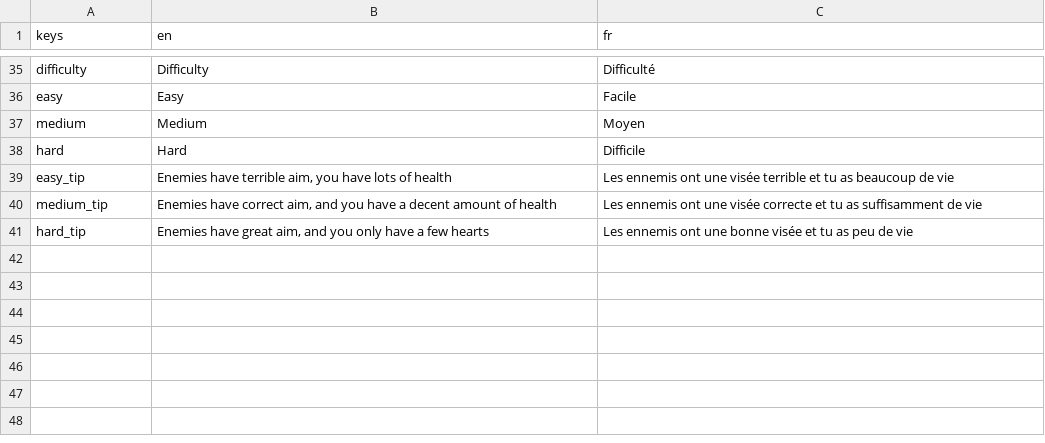
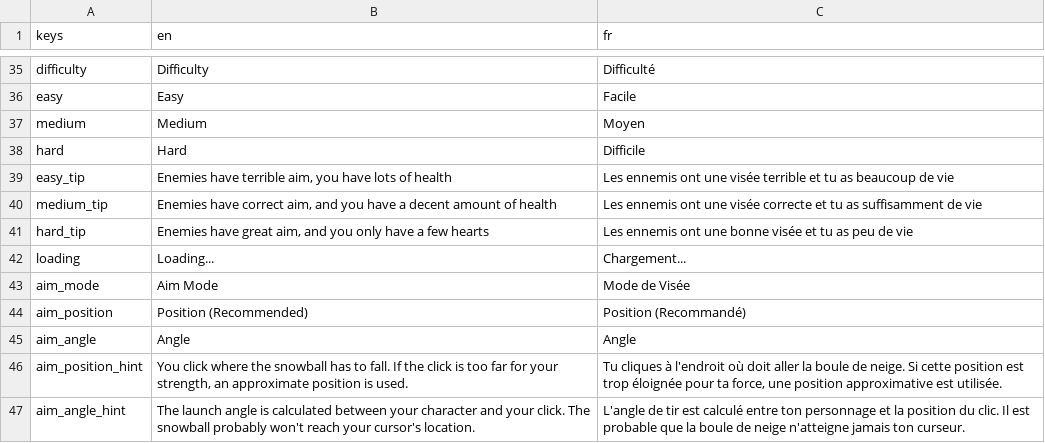
Before and after one commit to FeelZoR/Geta-GJ-13, a CSV file: assets/localization/translations.csv, drawn as a sheet; only a part is shown, gaps mark what is left out; the diff names each change by its address in the sheet, - before the commit and + after, or states it on an @@ line.

Commit message:
Change player's aiming mode

```diff
--- a/assets/localization/translations.csv
+++ b/assets/localization/translations.csv
+row 42: loading | Loading... | Chargement...
+row 43: aim_mode | Aim Mode | Mode de Visée
+row 44: aim_position | Position (Recommended) | Position (Recommandé)
+row 45: aim_angle | Angle | Angle
+row 46: aim_position_hint | You click where the snowball has to fall. If the click is too far for your strength, an approximate position is used. | Tu cliques à l'endroit où doit aller la boule de neige. Si cette position est trop éloignée pour ta force, une position approximative est utilisée.
+row 47: aim_angle_hint | The launch angle is calculated between your character and your click. The snowball probably won't reach your cursor's location. | L'angle de tir est calculé entre ton personnage et la position du clic. Il est probable que la boule de neige n'atteigne jamais ton curseur.
```
Also changed, not shown: 19 other files.
